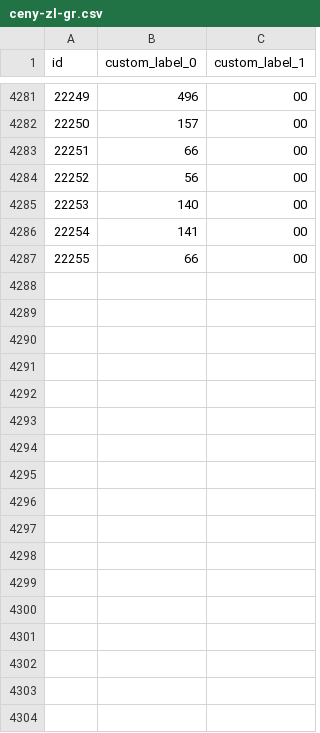
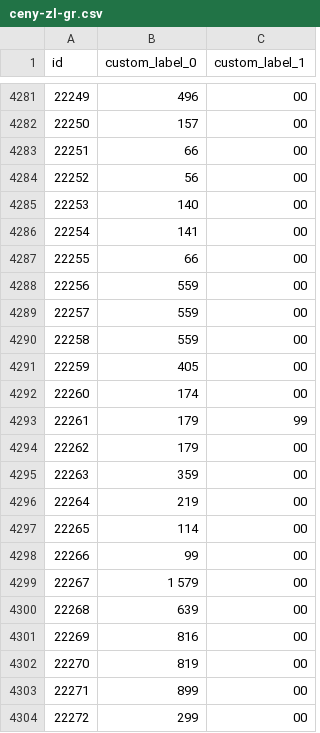
Before and after one commit to roobertkania-collab/flystore-meta-ceny, a CSV file: ceny-zl-gr.csv, drawn as a sheet; only a part is shown, gaps mark what is left out; the diff names each change by its address in the sheet, - before the commit and + after, or states it on an @@ line.

```diff
--- a/ceny-zl-gr.csv
+++ b/ceny-zl-gr.csv
+row 4288: 22256 | 559 | 00
+row 4289: 22257 | 559 | 00
+row 4290: 22258 | 559 | 00
+row 4291: 22259 | 405 | 00
+row 4292: 22260 | 174 | 00
+row 4293: 22261 | 179 | 99
+row 4294: 22262 | 179 | 00
+row 4295: 22263 | 359 | 00
+row 4296: 22264 | 219 | 00
+row 4297: 22265 | 114 | 00
+row 4298: 22266 | 99 | 00
+row 4299: 22267 | 1 579 | 00
+row 4300: 22268 | 639 | 00
+row 4301: 22269 | 816 | 00
+row 4302: 22270 | 819 | 00
+row 4303: 22271 | 899 | 00
+row 4304: 22272 | 299 | 00
```
Also changed, not shown: 2 other files.
